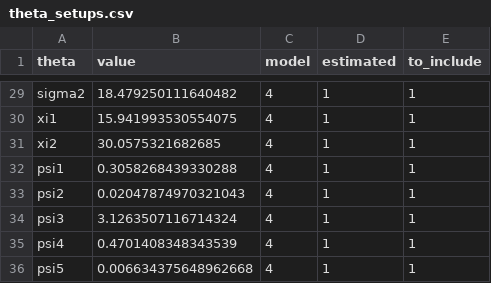
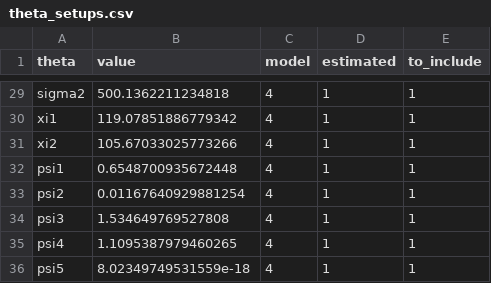
Before and after one commit to odemodelselection/sw_test, a CSV file: data/theta_setups.csv, drawn as a sheet; only a part is shown, gaps mark what is left out; the diff covers the shown part only; the diff names each change by its address in the sheet, - before the commit and + after, or states it on an @@ line.

```diff
--- a/data/theta_setups.csv
+++ b/data/theta_setups.csv
-B29 (value): 18.479250111640482
+B29 (value): 500.1362211234818
-B30 (value): 15.941993530554075
+B30 (value): 119.07851886779342
-B31 (value): 30.0575321682685
+B31 (value): 105.67033025773266
-B32 (value): 0.3058268439330288
+B32 (value): 0.6548700935672448
-B33 (value): 0.02047874970321043
+B33 (value): 0.01167640929881254
-B34 (value): 3.1263507116714324
+B34 (value): 1.534649769527808
-B35 (value): 0.4701408348343539
+B35 (value): 1.1095387979460265
-B36 (value): 0.006634375648962668
+B36 (value): 8.02349749531559e-18
```
Also changed, not shown: 27 edited cells elsewhere in this file, data/data.csv, 18 other files.
